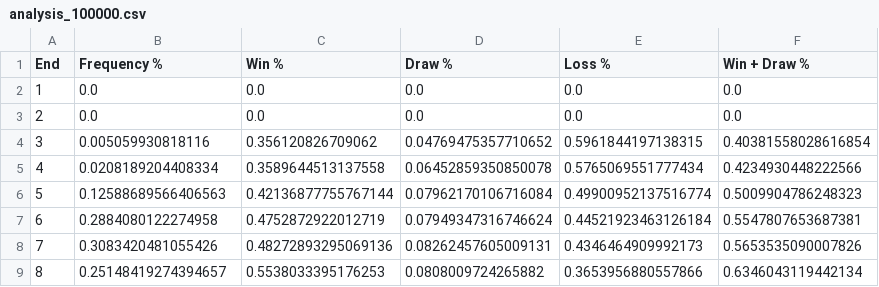
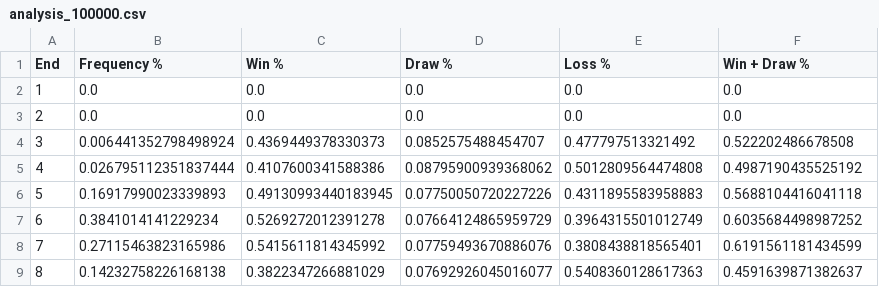
Before and after one commit to zhangluc/curling, a CSV file: figures/analysis/simulation_statistics/analysis_100000.csv, drawn as a sheet.

```diff
--- a/figures/analysis/simulation_statistics/analysis_100000.csv
+++ b/figures/analysis/simulation_statistics/analysis_100000.csv
@@ -3,7 +3,7 @@ End,Frequency %,Win %,Draw %,Loss %,Win + Draw %
 2,0.0,0.0,0.0,0.0,0.0
-3,0.005059930818116,0.356120826709062,0.04769475357710652,0.5961844197138315,0.40381558028616854
-4,0.0208189204408334,0.3589644513137558,0.06452859350850078,0.5765069551777434,0.4234930448222566
-5,0.12588689566406563,0.42136877755767144,0.07962170106716084,0.49900952137516774,0.5009904786248323
-6,0.2884080122274958,0.4752872922012719,0.07949347316746624,0.44521923463126184,0.5547807653687381
-7,0.3083420481055426,0.48272893295069136,0.08262457605009131,0.4346464909992173,0.5653535090007826
-8,0.25148419274394657,0.5538033395176253,0.0808009724265882,0.3653956880557866,0.6346043119442134
+3,0.006441352798498924,0.4369449378330373,0.0852575488454707,0.477797513321492,0.522202486678508
+4,0.026795112351837444,0.4107600341588386,0.08795900939368062,0.5012809564474808,0.4987190435525192
+5,0.16917990023339893,0.49130993440183945,0.07750050720227226,0.4311895583958883,0.5688104416041118
+6,0.3841014141229234,0.5269272012391278,0.07664124865959729,0.3964315501012749,0.6035684498987252
+7,0.27115463823165986,0.5415611814345992,0.07759493670886076,0.3808438818565401,0.6191561181434599
+8,0.14232758226168138,0.3822347266881029,0.07692926045016077,0.5408360128617363,0.4591639871382637
```
Also changed, not shown: 13 other files.
